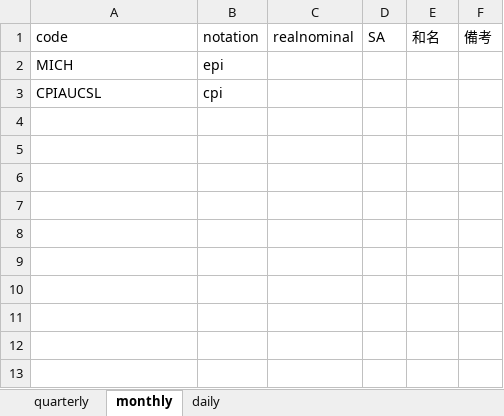
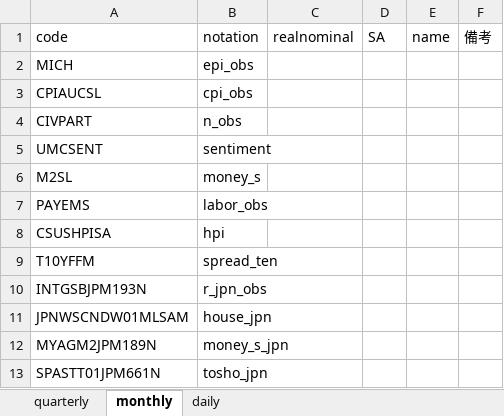
Before and after one commit to Boxcat96/database, an Excel workbook: datacode.xlsx, sheet monthly, drawn as a sheet; values as stored, in another font and other column widths than the file's, no borders; the diff names each change by its address in the sheet, - before the commit and + after, or states it on an @@ line.

```diff
--- a/datacode.xlsx (sheet monthly)
+++ b/datacode.xlsx (sheet monthly)
-E1: 和名
+E1: name
-B2: epi
+B2: epi_obs
-B3: cpi
+B3: cpi_obs
+row 4: CIVPART | n_obs
+row 5: UMCSENT | sentiment
+row 6: M2SL | money_s
+row 7: PAYEMS | labor_obs
+row 8: CSUSHPISA | hpi
+row 9: T10YFFM | spread_ten
+row 10: INTGSBJPM193N | r_jpn_obs
+row 11: JPNWSCNDW01MLSAM | house_jpn
+row 12: MYAGM2JPM189N | money_s_jpn
+row 13: SPASTT01JPM661N | tosho_jpn
```
Also changed, not shown: sheet quarterly, sheet daily, 8 other files.
